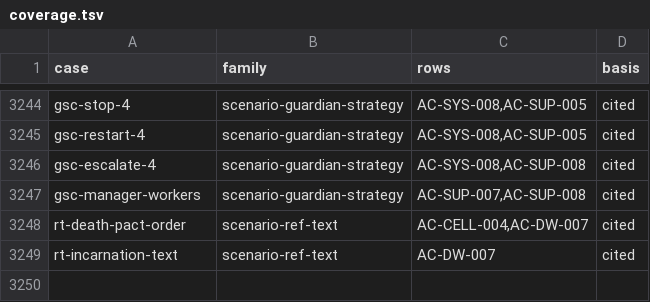
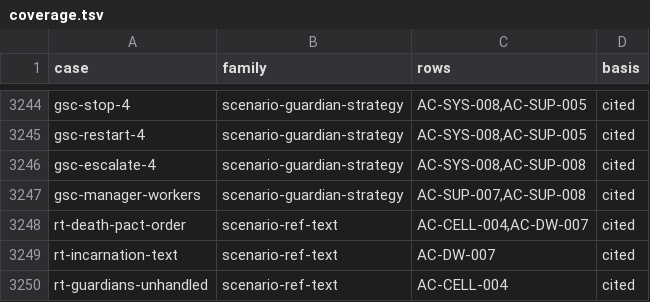
Before and after one commit to getsyntegrity/rakka, a TSV file: cases/coverage.tsv, drawn as a sheet; only a part is shown, gaps mark what is left out; the diff names each change by its address in the sheet, - before the commit and + after, or states it on an @@ line.

```diff
--- a/cases/coverage.tsv
+++ b/cases/coverage.tsv
+row 3250: rt-guardians-unhandled | scenario-ref-text | AC-CELL-004 | cited
```
Also changed, not shown: docs/contract-map.tsv, docs/decisions/register.tsv, 21 other files.
